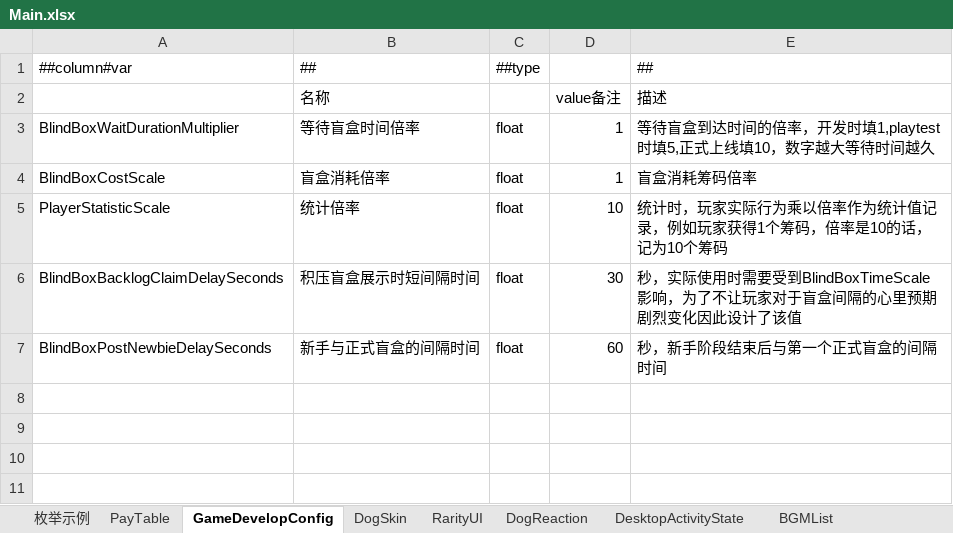
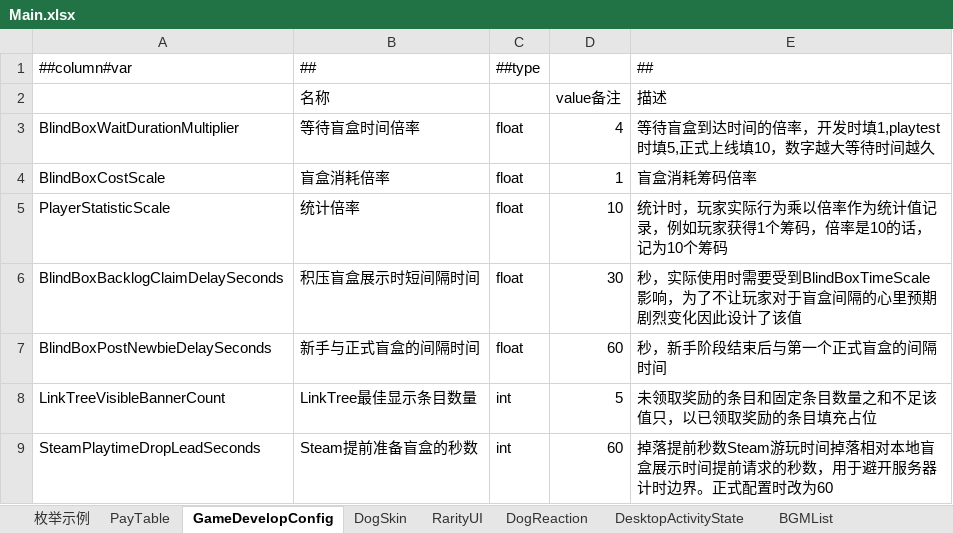
Before and after one commit to SeananTQ/lucky-dog-pub-2026, an Excel workbook: luban-excels/bak2/xlsx/Main.xlsx, sheet GameDevelopConfig, drawn as a sheet; values as stored, in another font and other column widths than the file's, no borders; the diff names each change by its address in the sheet, - before the commit and + after, or states it on an @@ line.

```diff
--- a/luban-excels/bak2/xlsx/Main.xlsx (sheet GameDevelopConfig)
+++ b/luban-excels/bak2/xlsx/Main.xlsx (sheet GameDevelopConfig)
-D3 (value备注): 1
+D3 (value备注): 4
+row 8: LinkTreeVisibleBannerCount | LinkTree最佳显示条目数量 | int | 5 | 未领取奖励的条目和固定条目数量之和不足该值只，以已领取奖励的条目填充占位
+row 9: SteamPlaytimeDropLeadSeconds | Steam提前准备盲盒的秒数 | int | 60 | 掉落提前秒数Steam游玩时间掉落相对本地盲盒展示时间提前请求的秒数，用于避开服务器计时边界。正式配置时改为60
```
Also changed, not shown: luban-excels/bak2/xlsx/__enums__.xlsx, luban-excels/bak2/xlsx/__tables__.xlsx, 2 other files.
